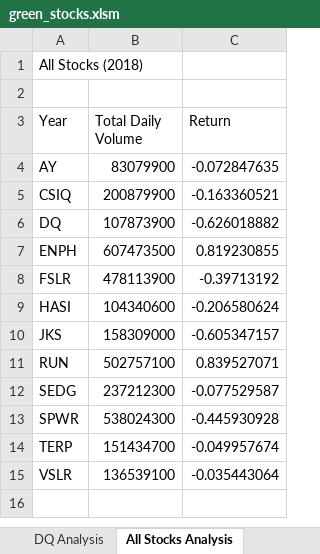
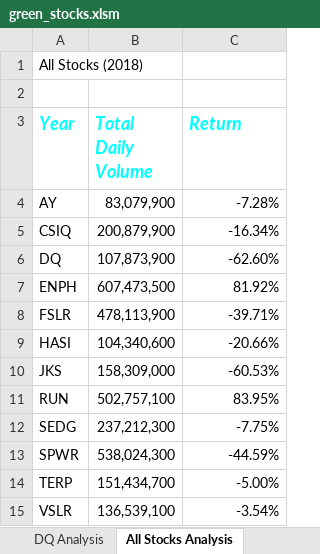
Before and after one commit to sflowers34/stock-analysis, an Excel workbook: green_stocks.xlsm, sheet All Stocks Analysis, drawn as a sheet; values as stored, in another font and other column widths than the file's, no borders; the diff names each change by its address in the sheet, - before the commit and + after, or states it on an @@ line.

Commit message:
Add files via upload
Conditional Formatting

```diff
--- a/green_stocks.xlsm (sheet All Stocks Analysis)
+++ b/green_stocks.xlsm (sheet All Stocks Analysis)
@@ A3:C3 bold: off → on, italic: off → on, text colour: black → #00FFFF, text size: larger @@
-B4 (Total Daily Volume): 83079900
+B4 (Total Daily Volume): 83,079,900
-C4 (Return): -0.072847635
+C4 (Return): -7.28%
-B5 (Total Daily Volume): 200879900
+B5 (Total Daily Volume): 200,879,900
-C5 (Return): -0.163360521
+C5 (Return): -16.34%
-B6 (Total Daily Volume): 107873900
+B6 (Total Daily Volume): 107,873,900
-C6 (Return): -0.626018882
+C6 (Return): -62.60%
-B7 (Total Daily Volume): 607473500
+B7 (Total Daily Volume): 607,473,500
-C7 (Return): 0.819230855
+C7 (Return): 81.92%
-B8 (Total Daily Volume): 478113900
+B8 (Total Daily Volume): 478,113,900
-C8 (Return): -0.39713192
+C8 (Return): -39.71%
-B9 (Total Daily Volume): 104340600
+B9 (Total Daily Volume): 104,340,600
-C9 (Return): -0.206580624
+C9 (Return): -20.66%
-B10 (Total Daily Volume): 158309000
+B10 (Total Daily Volume): 158,309,000
-C10 (Return): -0.605347157
+C10 (Return): -60.53%
-B11 (Total Daily Volume): 502757100
+B11 (Total Daily Volume): 502,757,100
-C11 (Return): 0.839527071
+C11 (Return): 83.95%
-B12 (Total Daily Volume): 237212300
+B12 (Total Daily Volume): 237,212,300
-C12 (Return): -0.077529587
+C12 (Return): -7.75%
-B13 (Total Daily Volume): 538024300
+B13 (Total Daily Volume): 538,024,300
-C13 (Return): -0.445930928
+C13 (Return): -44.59%
-B14 (Total Daily Volume): 151434700
+B14 (Total Daily Volume): 151,434,700
-C14 (Return): -0.049957674
+C14 (Return): -5.00%
-B15 (Total Daily Volume): 136539100
+B15 (Total Daily Volume): 136,539,100
-C15 (Return): -0.035443064
+C15 (Return): -3.54%
```
